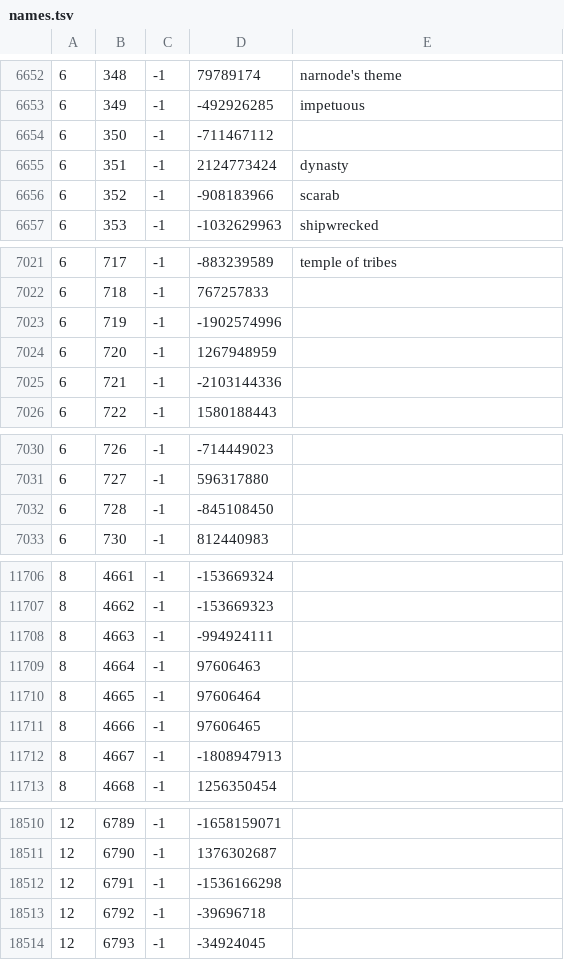
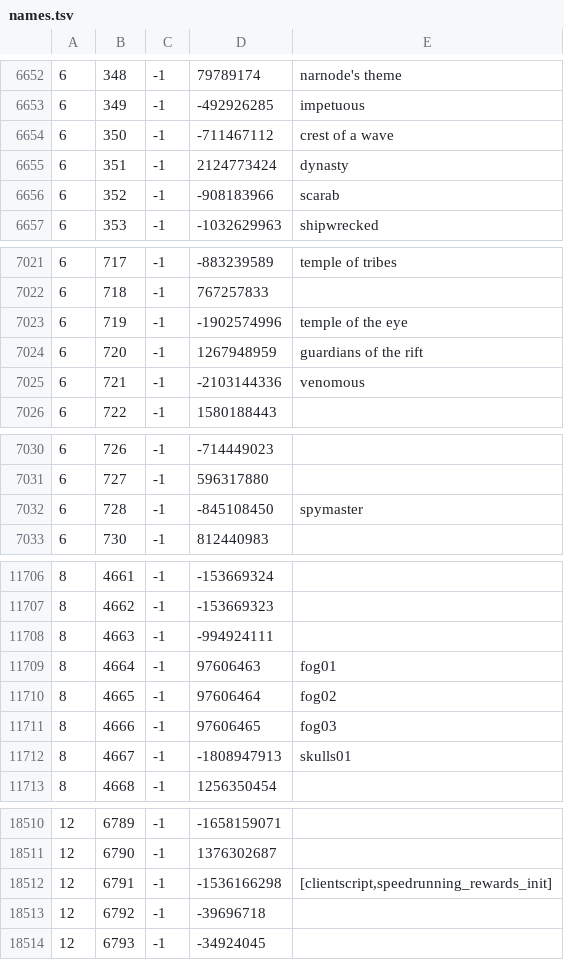
Before and after one commit to Joshua-F/cache-names, a TSV file: names.tsv, drawn as a sheet; only a part is shown, gaps mark what is left out; the diff covers the shown part only.

Commit message:
Update names

```diff
--- a/names.tsv
+++ b/names.tsv
@@ -6653,3 +6653,3 @@
 6	349	-1	-492926285	impetuous
-6	350	-1	-711467112	
+6	350	-1	-711467112	crest of a wave
 6	351	-1	2124773424	dynasty
@@ -7022,5 +7022,5 @@
 6	718	-1	767257833	
-6	719	-1	-1902574996	
-6	720	-1	1267948959	
-6	721	-1	-2103144336	
+6	719	-1	-1902574996	temple of the eye
+6	720	-1	1267948959	guardians of the rift
+6	721	-1	-2103144336	venomous
 6	722	-1	1580188443	
@@ -7031,3 +7031,3 @@
 6	727	-1	596317880	
-6	728	-1	-845108450	
+6	728	-1	-845108450	spymaster
 6	730	-1	812440983	
@@ -11708,6 +11708,6 @@
 8	4663	-1	-994924111	
-8	4664	-1	97606463	
-8	4665	-1	97606464	
-8	4666	-1	97606465	
-8	4667	-1	-1808947913	
+8	4664	-1	97606463	fog01
+8	4665	-1	97606464	fog02
+8	4666	-1	97606465	fog03
+8	4667	-1	-1808947913	skulls01
 8	4668	-1	1256350454	
@@ -18511,3 +18511,3 @@
 12	6790	-1	1376302687	
-12	6791	-1	-1536166298	
+12	6791	-1	-1536166298	[clientscript,speedrunning_rewards_init]
 12	6792	-1	-39696718	
```
Also changed, not shown: 1 edited cell elsewhere in this file, individual-names.tsv.
